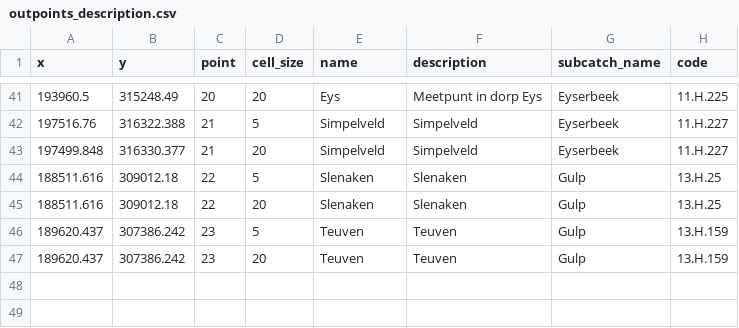
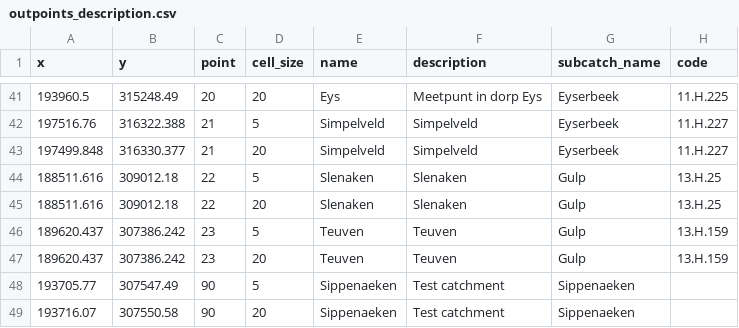
Before and after one commit to mcommelin/Geuldal_NBS_simulations, a CSV file: LISEM_data/setup/outpoints_description.csv, drawn as a sheet; only a part is shown, gaps mark what is left out; the diff names each change by its address in the sheet, - before the commit and + after, or states it on an @@ line.

Commit message:
some small adjustments - added test catchment #90

```diff
--- a/LISEM_data/setup/outpoints_description.csv
+++ b/LISEM_data/setup/outpoints_description.csv
+row 48: 193705.77 | 307547.49 | 90 | 5 | Sippenaeken | Test catchment | Sippenaeken
+row 49: 193716.07 | 307550.58 | 90 | 20 | Sippenaeken | Test catchment | Sippenaeken
```
Also changed, not shown: 4 other files.
